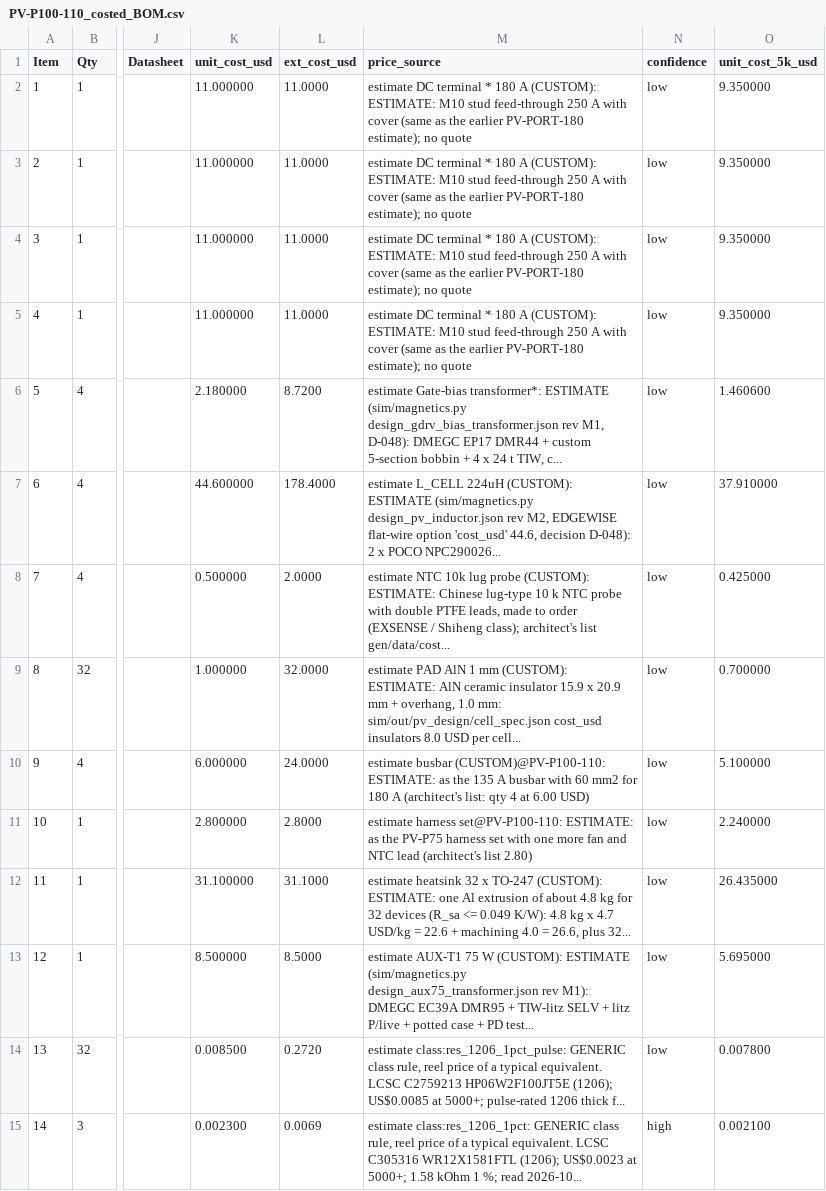
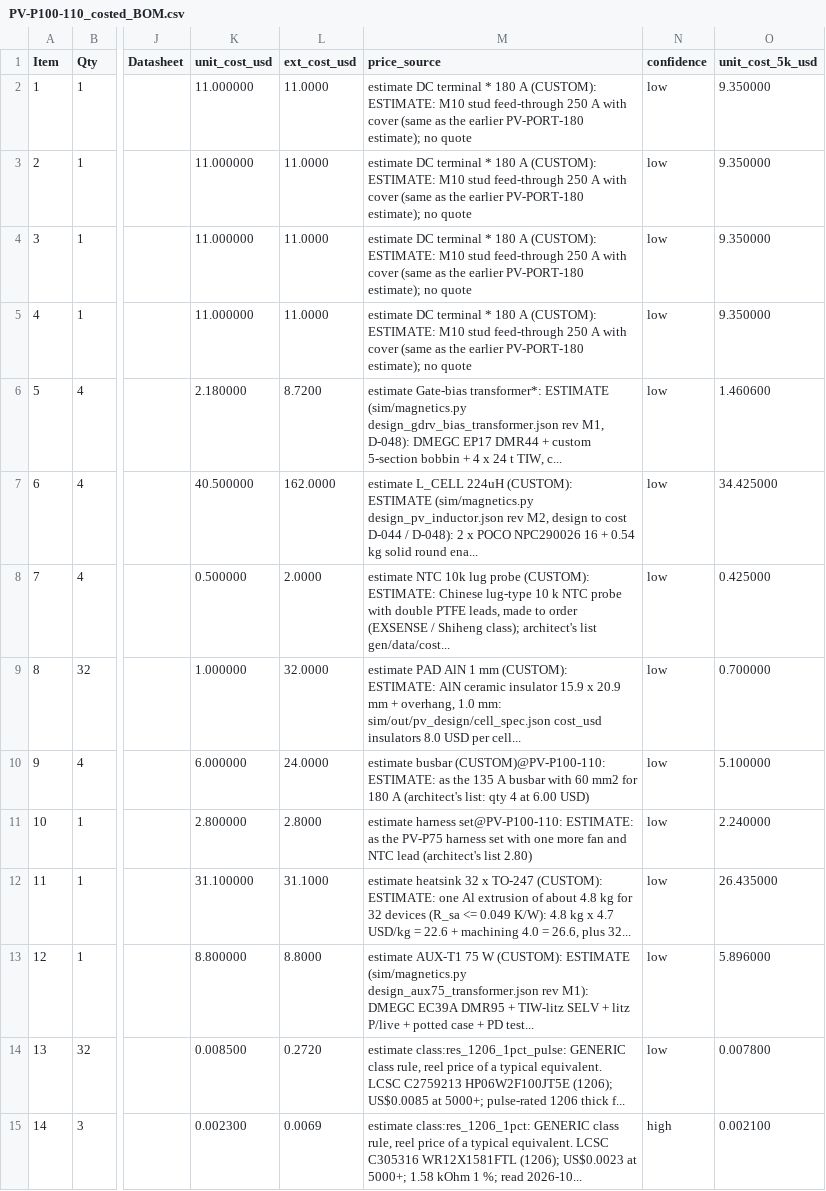
Before and after one commit to vectivolt/PCM, a CSV file: bom/PV-P100-110_costed_BOM.csv, drawn as a sheet; only a part is shown, gaps mark what is left out; the diff names each change by its address in the sheet, - before the commit and + after, or states it on an @@ line.

```diff
--- a/bom/PV-P100-110_costed_BOM.csv
+++ b/bom/PV-P100-110_costed_BOM.csv
-K7 (unit_cost_usd): 44.600000
+K7 (unit_cost_usd): 40.500000
-L7 (ext_cost_usd): 178.4000
+L7 (ext_cost_usd): 162.0000
-M7 (price_source): …rev M2, EDGEWISE flat-wire option 'cost_usd' 44.6, decision D-048): 2 x POCO NPC290026...
+M7 (price_source): …rev M2, design to cost D-044 / D-048): 2 x POCO NPC290026 16 + 0.54 kg solid round ena...
-O7 (unit_cost_5k_usd): 37.910000
+O7 (unit_cost_5k_usd): 34.425000
-K13 (unit_cost_usd): 8.500000
+K13 (unit_cost_usd): 8.800000
-L13 (ext_cost_usd): 8.5000
+L13 (ext_cost_usd): 8.8000
-O13 (unit_cost_5k_usd): 5.695000
+O13 (unit_cost_5k_usd): 5.896000
```
Also changed, not shown: bom/PV-P100-110-FULL_costed_BOM.csv, docs/reference-designs/SOURCES.csv, 33 other files.
